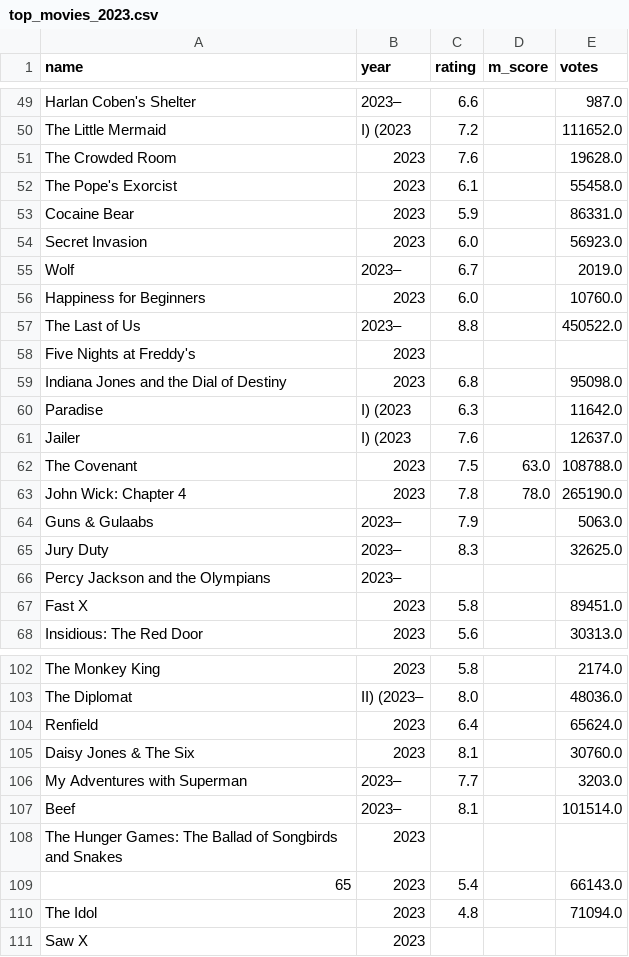
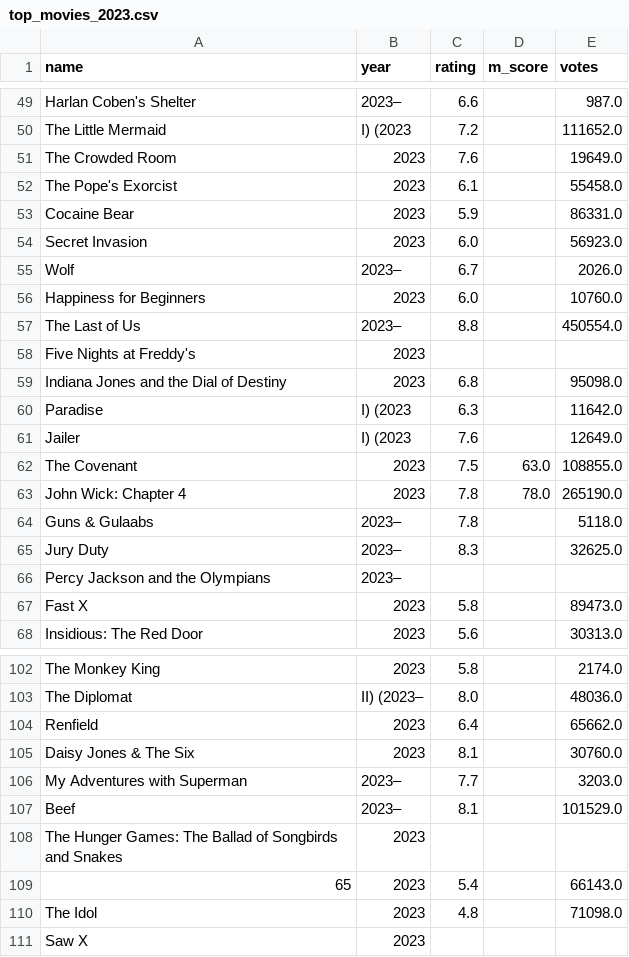
Before and after one commit to adityab24840/PDV-Lab, a CSV file: Assignments/Beautiful Soup/Multi Page/top_movies_2023.csv, drawn as a sheet; only a part is shown, gaps mark what is left out; the diff covers the shown part only.

```diff
--- a/Assignments/Beautiful Soup/Multi Page/top_movies_2023.csv
+++ b/Assignments/Beautiful Soup/Multi Page/top_movies_2023.csv
@@ -50,3 +50,3 @@ Harlan Coben's Shelter,2023– ,6.6,,987.0
 The Little Mermaid,I) (2023,7.2,,111652.0
-The Crowded Room,2023,7.6,,19628.0
+The Crowded Room,2023,7.6,,19649.0
 The Pope's Exorcist,2023,6.1,,55458.0
@@ -54,5 +54,5 @@ Cocaine Bear,2023,5.9,,86331.0
 Secret Invasion,2023,6.0,,56923.0
-Wolf,2023– ,6.7,,2019.0
+Wolf,2023– ,6.7,,2026.0
 Happiness for Beginners,2023,6.0,,10760.0
-The Last of Us,2023– ,8.8,,450522.0
+The Last of Us,2023– ,8.8,,450554.0
 Five Nights at Freddy's,2023,,,
@@ -60,9 +60,9 @@ Indiana Jones and the Dial of Destiny,2023,6.8,,95098.0
 Paradise,I) (2023,6.3,,11642.0
-Jailer,I) (2023,7.6,,12637.0
-The Covenant,2023,7.5,63.0,108788.0
+Jailer,I) (2023,7.6,,12649.0
+The Covenant,2023,7.5,63.0,108855.0
 John Wick: Chapter 4,2023,7.8,78.0,265190.0
-Guns & Gulaabs,2023– ,7.9,,5063.0
+Guns & Gulaabs,2023– ,7.8,,5118.0
 Jury Duty,2023– ,8.3,,32625.0
 Percy Jackson and the Olympians,2023– ,,,
-Fast X,2023,5.8,,89451.0
+Fast X,2023,5.8,,89473.0
 Insidious: The Red Door,2023,5.6,,30313.0
@@ -103,9 +103,9 @@ The Monkey King,2023,5.8,,2174.0
 The Diplomat,II) (2023– ,8.0,,48036.0
-Renfield,2023,6.4,,65624.0
+Renfield,2023,6.4,,65662.0
 Daisy Jones & The Six,2023,8.1,,30760.0
 My Adventures with Superman,2023– ,7.7,,3203.0
-Beef,2023– ,8.1,,101514.0
+Beef,2023– ,8.1,,101529.0
 The Hunger Games: The Ballad of Songbirds and Snakes,2023,,,
 65,2023,5.4,,66143.0
-The Idol,2023,4.8,,71094.0
+The Idol,2023,4.8,,71098.0
 Saw X,2023,,,
```
Also changed, not shown: 14 edited cells elsewhere in this file, Assignments/Beautiful Soup/Single Page/repositories.csv, 2 other files.
